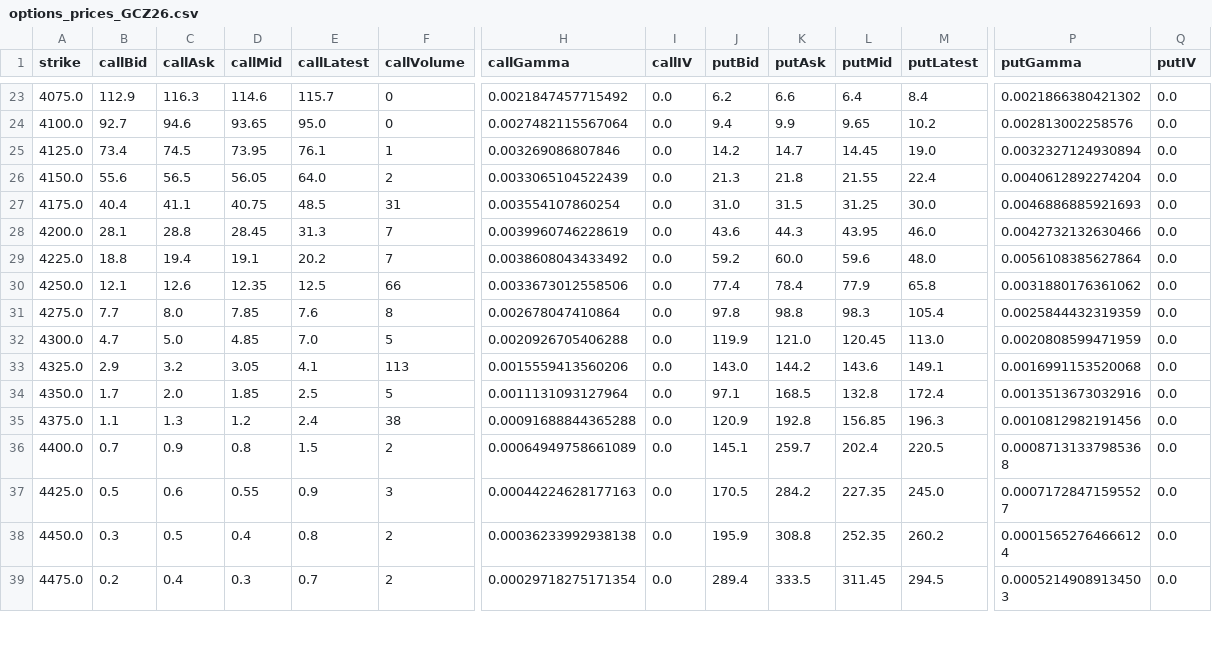
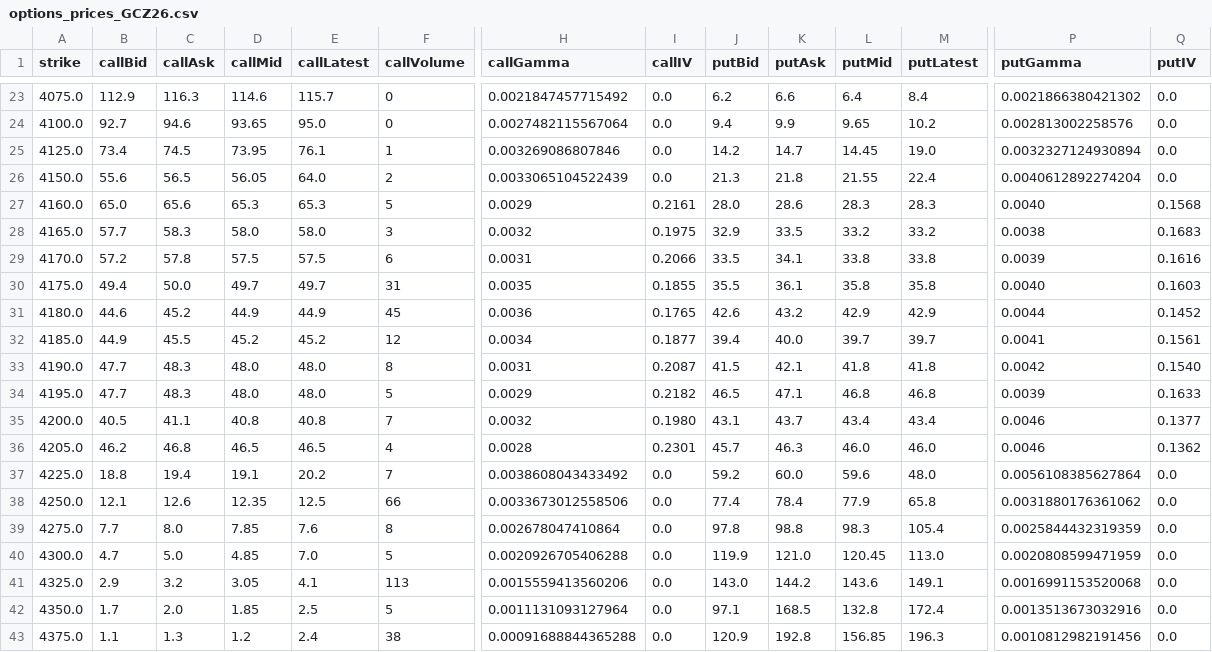
Before and after one commit to DaniNguyen2509/Neiro-Gold-Quant, a CSV file: data/options_prices_GCZ26.csv, drawn as a sheet; only a part is shown, gaps mark what is left out; the shorter side is filled out with more unchanged rows; addresses are those after the commit; rows hold the shown columns only; the diff names each change by its address in the sheet, - before the commit and + after, or states it on an @@ line.

Commit message:
feat(hud): zoom chart to ATM +/- 5 strikes for scalping and integrate live 4180 strike matrix

```diff
--- a/data/options_prices_GCZ26.csv
+++ b/data/options_prices_GCZ26.csv
+row 27: 4160.0 | 65.0 | 65.6 | 65.3 | 65.3 | 5 | 0.0029 | 0.2161 | 28.0 | 28.6 | 28.3 | 28.3 | 0.0040 | 0.1568
+row 28: 4165.0 | 57.7 | 58.3 | 58.0 | 58.0 | 3 | 0.0032 | 0.1975 | 32.9 | 33.5 | 33.2 | 33.2 | 0.0038 | 0.1683
+row 29: 4170.0 | 57.2 | 57.8 | 57.5 | 57.5 | 6 | 0.0031 | 0.2066 | 33.5 | 34.1 | 33.8 | 33.8 | 0.0039 | 0.1616
-B30 (callBid): 40.4
+B30 (callBid): 49.4
-C30 (callAsk): 41.1
+C30 (callAsk): 50.0
-D30 (callMid): 40.75
+D30 (callMid): 49.7
-E30 (callLatest): 48.5
+E30 (callLatest): 49.7
-H30 (callGamma): 0.003554107860254
+H30 (callGamma): 0.0035
-I30 (callIV): 0.0
+I30 (callIV): 0.1855
-J30 (putBid): 31.0
+J30 (putBid): 35.5
-K30 (putAsk): 31.5
+K30 (putAsk): 36.1
-L30 (putMid): 31.25
+L30 (putMid): 35.8
-M30 (putLatest): 30.0
+M30 (putLatest): 35.8
-P30 (putGamma): 0.0046886885921693
+P30 (putGamma): 0.0040
-Q30 (putIV): 0.0
+Q30 (putIV): 0.1603
+row 31: 4180.0 | 44.6 | 45.2 | 44.9 | 44.9 | 45 | 0.0036 | 0.1765 | 42.6 | 43.2 | 42.9 | 42.9 | 0.0044 | 0.1452
+row 32: 4185.0 | 44.9 | 45.5 | 45.2 | 45.2 | 12 | 0.0034 | 0.1877 | 39.4 | 40.0 | 39.7 | 39.7 | 0.0041 | 0.1561
+row 33: 4190.0 | 47.7 | 48.3 | 48.0 | 48.0 | 8 | 0.0031 | 0.2087 | 41.5 | 42.1 | 41.8 | 41.8 | 0.0042 | 0.1540
+row 34: 4195.0 | 47.7 | 48.3 | 48.0 | 48.0 | 5 | 0.0029 | 0.2182 | 46.5 | 47.1 | 46.8 | 46.8 | 0.0039 | 0.1633
-B35 (callBid): 28.1
+B35 (callBid): 40.5
-C35 (callAsk): 28.8
+C35 (callAsk): 41.1
-D35 (callMid): 28.45
+D35 (callMid): 40.8
-E35 (callLatest): 31.3
+E35 (callLatest): 40.8
-H35 (callGamma): 0.0039960746228619
+H35 (callGamma): 0.0032
-I35 (callIV): 0.0
+I35 (callIV): 0.1980
-J35 (putBid): 43.6
+J35 (putBid): 43.1
-K35 (putAsk): 44.3
+K35 (putAsk): 43.7
-L35 (putMid): 43.95
+L35 (putMid): 43.4
-M35 (putLatest): 46.0
+M35 (putLatest): 43.4
-P35 (putGamma): 0.0042732132630466
+P35 (putGamma): 0.0046
-Q35 (putIV): 0.0
+Q35 (putIV): 0.1377
+row 36: 4205.0 | 46.2 | 46.8 | 46.5 | 46.5 | 4 | 0.0028 | 0.2301 | 45.7 | 46.3 | 46.0 | 46.0 | 0.0046 | 0.1362
```
Also changed, not shown: 2 other files.
